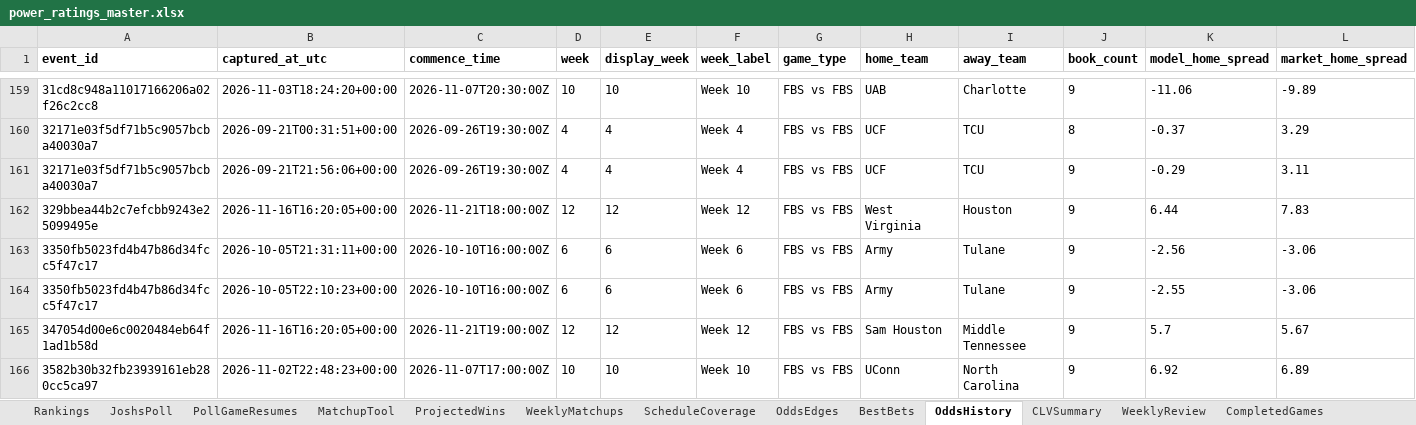
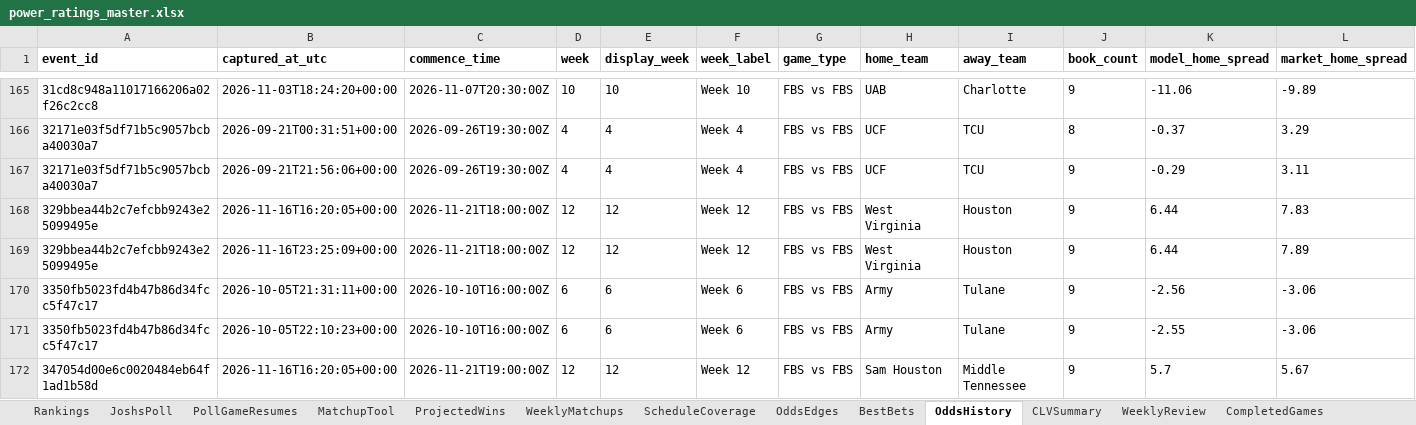
Before and after one commit to Niekamp22/College-Football-Power-Rankings, an Excel workbook: output/power_ratings_master.xlsx, sheet OddsHistory, drawn as a sheet; only a part is shown, gaps mark what is left out; the shorter side is filled out with more unchanged rows; values as stored, in another font and other column widths than the file's, no borders; rows hold the shown columns only; the diff covers the shown part only; the diff names each change by its address in the sheet, - before the commit and + after, or states it on an @@ line.

```diff
--- a/output/power_ratings_master.xlsx (sheet OddsHistory)
+++ b/output/power_ratings_master.xlsx (sheet OddsHistory)
+row 169: 329bbea44b2c7efcbb9243e25099495e | 2026-11-16T23:25:09+00:00 | 2026-11-21T18:00:00Z | 12 | 12 | Week 12 | FBS vs FBS | West Virginia | Houston | 9 | 6.44 | 7.89
```
Also changed, not shown: 38 added rows elsewhere in this sheet, sheet WeeklyMatchups, sheet OddsEdges, sheet CompletedGames, sheet Rankings, sheet TeamBias, sheet CLVSummary, 11 more sheets, output/power_ratings_final.xlsx, 25 other files.
